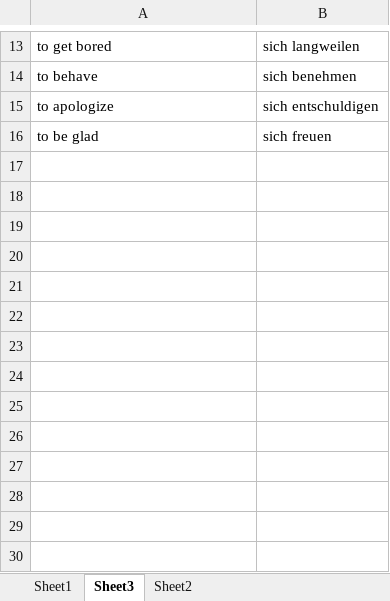
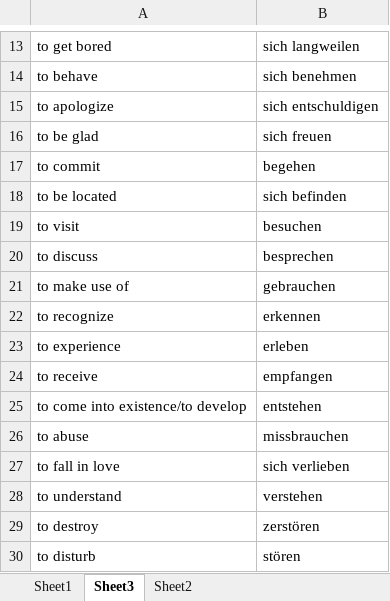
Before and after one commit to ChaseLean/swipe-card-effect, an Excel workbook: german_words.xlsx, sheet Sheet3, drawn as a sheet; only a part is shown, gaps mark what is left out; values as stored, in another font and other column widths than the file's, no borders; the diff names each change by its address in the sheet, - before the commit and + after, or states it on an @@ line.

```diff
--- a/german_words.xlsx (sheet Sheet3)
+++ b/german_words.xlsx (sheet Sheet3)
+row 17: to commit | begehen
+row 18: to be located | sich befinden
+row 19: to visit | besuchen
+row 20: to discuss | besprechen
+row 21: to make use of | gebrauchen
+row 22: to recognize | erkennen
+row 23: to experience | erleben
+row 24: to receive | empfangen
+row 25: to come into existence/to develop | entstehen
+row 26: to abuse | missbrauchen
+row 27: to fall in love | sich verlieben
+row 28: to understand | verstehen
+row 29: to destroy | zerstören
+row 30: to disturb | stören
```
Also changed, not shown: sheet Sheet1, sheet Sheet2, 1 other file.
